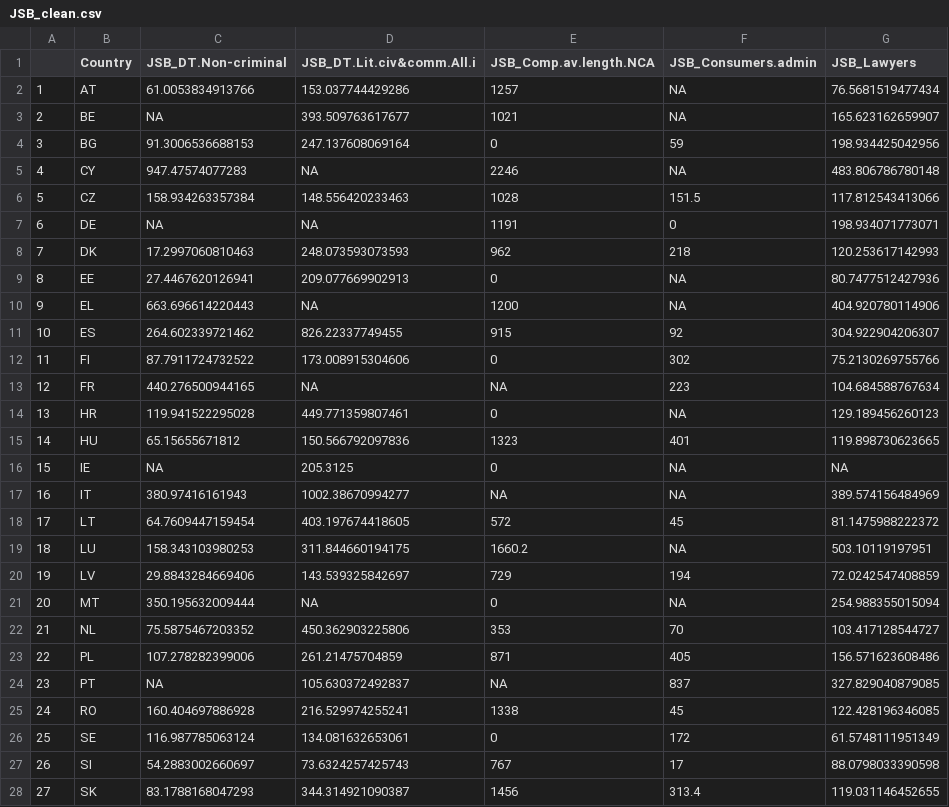
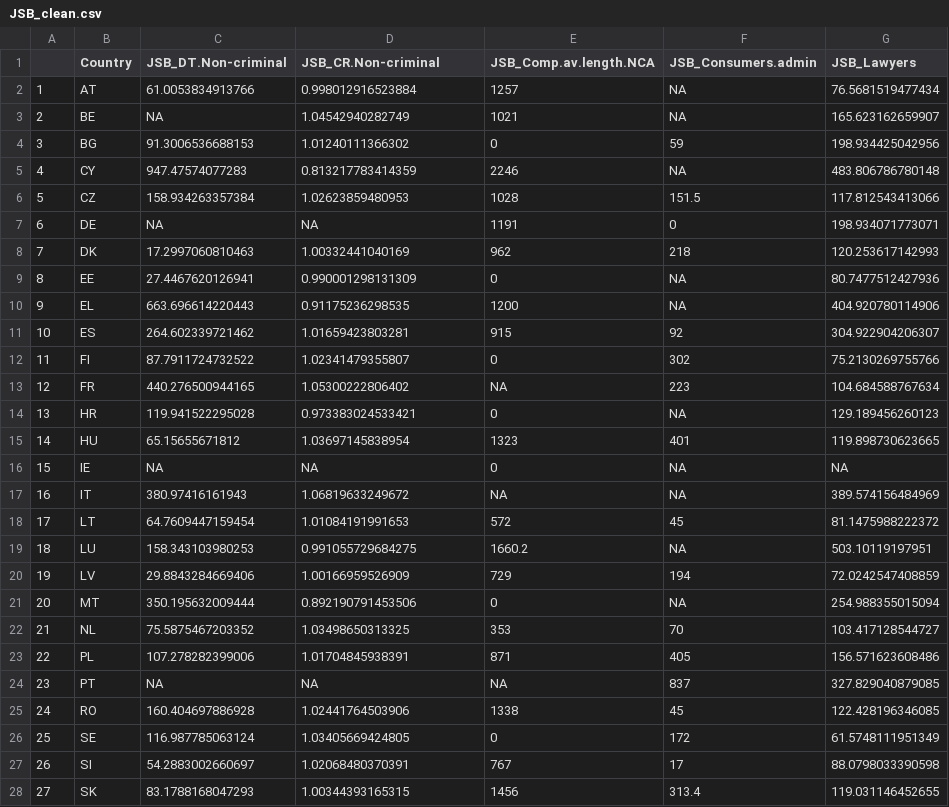
Before and after one commit to ctoruno/eu-data-validation, a CSV file: TPS/Cleaning/JSB/JSB_clean.csv, drawn as a sheet.

Commit message:
fix typo in JSB function

```diff
--- a/TPS/Cleaning/JSB/JSB_clean.csv
+++ b/TPS/Cleaning/JSB/JSB_clean.csv
@@ -1,28 +1,28 @@
-"","Country","JSB_DT.Non-criminal","JSB_DT.Lit.civ&comm.All.i","JSB_Comp.av.length.NCA","JSB_Consumers.admin","JSB_Lawyers"
-"1","AT",61.0053834913766,153.037744429286,1257,NA,76.5681519477434
-"2","BE",NA,393.509763617677,1021,NA,165.623162659907
-"3","BG",91.3006536688153,247.137608069164,0,59,198.934425042956
-"4","CY",947.47574077283,NA,2246,NA,483.806786780148
-"5","CZ",158.934263357384,148.556420233463,1028,151.5,117.812543413066
+"","Country","JSB_DT.Non-criminal","JSB_CR.Non-criminal","JSB_Comp.av.length.NCA","JSB_Consumers.admin","JSB_Lawyers"
+"1","AT",61.0053834913766,0.998012916523884,1257,NA,76.5681519477434
+"2","BE",NA,1.04542940282749,1021,NA,165.623162659907
+"3","BG",91.3006536688153,1.01240111366302,0,59,198.934425042956
+"4","CY",947.47574077283,0.813217783414359,2246,NA,483.806786780148
+"5","CZ",158.934263357384,1.02623859480953,1028,151.5,117.812543413066
 "6","DE",NA,NA,1191,0,198.934071773071
-"7","DK",17.2997060810463,248.073593073593,962,218,120.253617142993
-"8","EE",27.4467620126941,209.077669902913,0,NA,80.7477512427936
-"9","EL",663.696614220443,NA,1200,NA,404.920780114906
-"10","ES",264.602339721462,826.22337749455,915,92,304.922904206307
-"11","FI",87.7911724732522,173.008915304606,0,302,75.2130269755766
-"12","FR",440.276500944165,NA,NA,223,104.684588767634
-"13","HR",119.941522295028,449.771359807461,0,NA,129.189456260123
-"14","HU",65.15655671812,150.566792097836,1323,401,119.898730623665
-"15","IE",NA,205.3125,0,NA,NA
-"16","IT",380.97416161943,1002.38670994277,NA,NA,389.574156484969
-"17","LT",64.7609447159454,403.197674418605,572,45,81.1475988222372
-"18","LU",158.343103980253,311.844660194175,1660.2,NA,503.10119197951
-"19","LV",29.8843284669406,143.539325842697,729,194,72.0242547408859
-"20","MT",350.195632009444,NA,0,NA,254.988355015094
-"21","NL",75.5875467203352,450.362903225806,353,70,103.417128544727
-"22","PL",107.278282399006,261.21475704859,871,405,156.571623608486
-"23","PT",NA,105.630372492837,NA,837,327.829040879085
-"24","RO",160.404697886928,216.529974255241,1338,45,122.428196346085
-"25","SE",116.987785063124,134.081632653061,0,172,61.5748111951349
-"26","SI",54.2883002660697,73.6324257425743,767,17,88.0798033390598
-"27","SK",83.1788168047293,344.314921090387,1456,313.4,119.031146452655
+"7","DK",17.2997060810463,1.00332441040169,962,218,120.253617142993
+"8","EE",27.4467620126941,0.990001298131309,0,NA,80.7477512427936
+"9","EL",663.696614220443,0.91175236298535,1200,NA,404.920780114906
+"10","ES",264.602339721462,1.01659423803281,915,92,304.922904206307
+"11","FI",87.7911724732522,1.02341479355807,0,302,75.2130269755766
+"12","FR",440.276500944165,1.05300222806402,NA,223,104.684588767634
+"13","HR",119.941522295028,0.973383024533421,0,NA,129.189456260123
+"14","HU",65.15655671812,1.03697145838954,1323,401,119.898730623665
+"15","IE",NA,NA,0,NA,NA
+"16","IT",380.97416161943,1.06819633249672,NA,NA,389.574156484969
+"17","LT",64.7609447159454,1.01084191991653,572,45,81.1475988222372
+"18","LU",158.343103980253,0.991055729684275,1660.2,NA,503.10119197951
+"19","LV",29.8843284669406,1.00166959526909,729,194,72.0242547408859
+"20","MT",350.195632009444,0.892190791453506,0,NA,254.988355015094
+"21","NL",75.5875467203352,1.03498650313325,353,70,103.417128544727
+"22","PL",107.278282399006,1.01704845938391,871,405,156.571623608486
+"23","PT",NA,NA,NA,837,327.829040879085
+"24","RO",160.404697886928,1.02441764503906,1338,45,122.428196346085
+"25","SE",116.987785063124,1.03405669424805,0,172,61.5748111951349
+"26","SI",54.2883002660697,1.02068480370391,767,17,88.0798033390598
+"27","SK",83.1788168047293,1.00344393165315,1456,313.4,119.031146452655
```
Also changed, not shown: TPS/TPS_data.csv, 1 other file.
